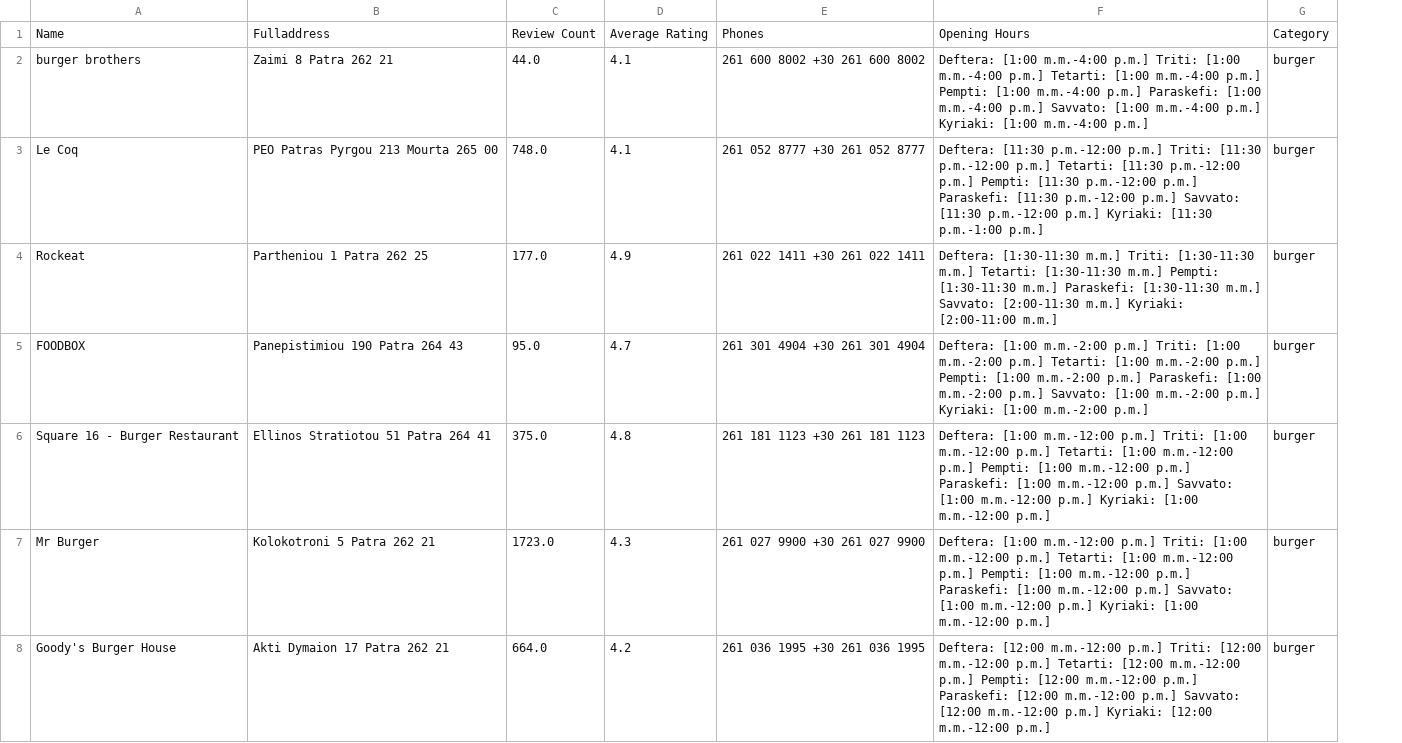
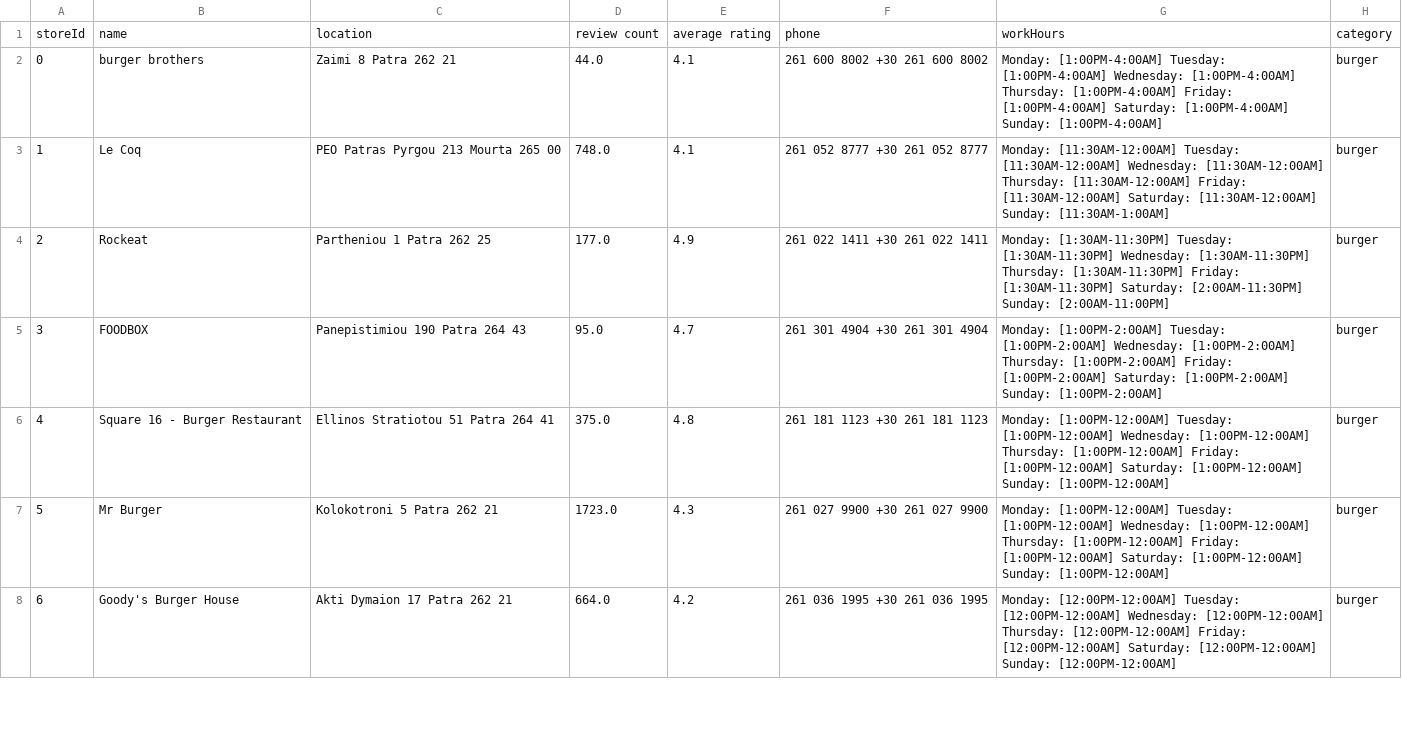
Before and after one commit to DimimiS/Online-Food-Order, a CSV file: Data/restaurants.csv, drawn as a sheet; only a part is shown; removed rows and columns are numbered as before the commit, all else as after; the diff names each change by its address in the sheet, - before the commit and + after, or states it on an @@ line.

```diff
--- a/Data/restaurants.csv
+++ b/Data/restaurants.csv
+column A, rows 2-8: 0 | 1 | 2 | 3 | 4 | 5 | 6
-column F, rows 2-8: Deftera: [1:00 m.m.-4:00 p.m.] Triti: [1:00 m.m.-4:00 p.m.] Tetarti: [1:00 m.m.-4:00 p.m.] Pempti: [1:00 m.m.-4:00 p.m.] Paraskefi: [1:00 m.m.-4:00 p.m.] Savvato: [1:00 m.m.-4:00 p.m.] Kyriaki: [1:00 m.m.-4:00 p.m.] | Deftera: [11:30 p.m.-12:00 p.m.] Triti: [11:30 p.m.-12:00 p.m.] Tetarti: [11:30 p.m.-12:00 p.m.] Pempti: [11:30 p.m.-12:00 p.m.] Paraskefi: [11:30 p.m.-12:00 p.m.] Savvato: [11:30 p.m.-12:00 p.m.] Kyriaki: [11:30 p.m.-1:00 p.m.] | Deftera: [1:30-11:30 m.m.] Triti: [1:30-11:30 m.m.] Tetarti: [1:30-11:30 m.m.] Pempti: [1:30-11:30 m.m.] Paraskefi: [1:30-11:30 m.m.] Savvato: [2:00-11:30 m.m.] Kyriaki: [2:00-11:00 m.m.] | Deftera: [1:00 m.m.-2:00 p.m.] Triti: [1:00 m.m.-2:00 p.m.] Tetarti: [1:00 m.m.-2:00 p.m.] Pempti: [1:00 m.m.-2:00 p.m.] Paraskefi: [1:00 m.m.-2:00 p.m.] Savvato: [1:00 m.m.-2:00 p.m.] Kyriaki: [1:00 m.m.-2:00 p.m.] | Deftera: [1:00 m.m.-12:00 p.m.] Triti: [1:00 m.m.-12:00 p.m.] Tetarti: [1:00 m.m.-12:00 p.m.] Pempti: [1:00 m.m.-12:00 p.m.] Paraskefi: [1:00 m.m.-12:00 p.m.] Savvato: [1:00 m.m.-12:00 p.m.] Kyriaki: [1:00 m.m.-12:00 p.m.] | Deftera: [1:00 m.m.-12:00 p.m.] Triti: [1:00 m.m.-12:00 p.m.] Tetarti: [1:00 m.m.-12:00 p.m.] Pempti: [1:00 m.m.-12:00 p.m.] Paraskefi: [1:00 m.m.-12:00 p.m.] Savvato: [1:00 m.m.-12:00 p.m.] Kyriaki: [1:00 m.m.-12:00 p.m.] | Deftera: [12:00 m.m.-12:00 p.m.] Triti: [12:00 m.m.-12:00 p.m.] Tetarti: [12:00 m.m.-12:00 p.m.] Pempti: [12:00 m.m.-12:00 p.m.] Paraskefi: [12:00 m.m.-12:00 p.m.] Savvato: [12:00 m.m.-12:00 p.m.] Kyriaki: [12:00 m.m.-12:00 p.m.]
+column G, rows 2-8: Monday: [1:00PM-4:00AM] Tuesday: [1:00PM-4:00AM] Wednesday: [1:00PM-4:00AM] Thursday: [1:00PM-4:00AM] Friday: [1:00PM-4:00AM] Saturday: [1:00PM-4:00AM] Sunday: [1:00PM-4:00AM] | Monday: [11:30AM-12:00AM] Tuesday: [11:30AM-12:00AM] Wednesday: [11:30AM-12:00AM] Thursday: [11:30AM-12:00AM] Friday: [11:30AM-12:00AM] Saturday: [11:30AM-12:00AM] Sunday: [11:30AM-1:00AM] | Monday: [1:30AM-11:30PM] Tuesday: [1:30AM-11:30PM] Wednesday: [1:30AM-11:30PM] Thursday: [1:30AM-11:30PM] Friday: [1:30AM-11:30PM] Saturday: [2:00AM-11:30PM] Sunday: [2:00AM-11:00PM] | Monday: [1:00PM-2:00AM] Tuesday: [1:00PM-2:00AM] Wednesday: [1:00PM-2:00AM] Thursday: [1:00PM-2:00AM] Friday: [1:00PM-2:00AM] Saturday: [1:00PM-2:00AM] Sunday: [1:00PM-2:00AM] | Monday: [1:00PM-12:00AM] Tuesday: [1:00PM-12:00AM] Wednesday: [1:00PM-12:00AM] Thursday: [1:00PM-12:00AM] Friday: [1:00PM-12:00AM] Saturday: [1:00PM-12:00AM] Sunday: [1:00PM-12:00AM] | Monday: [1:00PM-12:00AM] Tuesday: [1:00PM-12:00AM] Wednesday: [1:00PM-12:00AM] Thursday: [1:00PM-12:00AM] Friday: [1:00PM-12:00AM] Saturday: [1:00PM-12:00AM] Sunday: [1:00PM-12:00AM] | Monday: [12:00PM-12:00AM] Tuesday: [12:00PM-12:00AM] Wednesday: [12:00PM-12:00AM] Thursday: [12:00PM-12:00AM] Friday: [12:00PM-12:00AM] Saturday: [12:00PM-12:00AM] Sunday: [12:00PM-12:00AM]
-row 1: Name | Fulladdress | Review Count | Average Rating | Phones | Opening Hours | Category
+row 1: storeId | name | location | review count | average rating | phone | workHours | category
```
Also changed, not shown: 16 other files.
